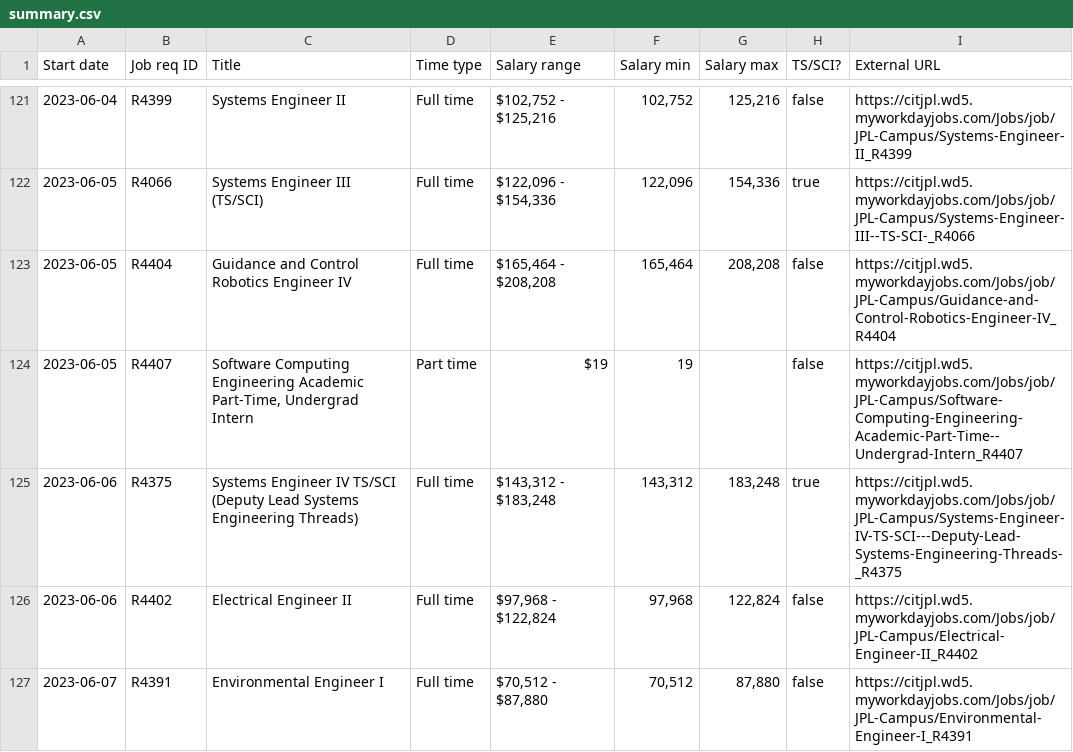
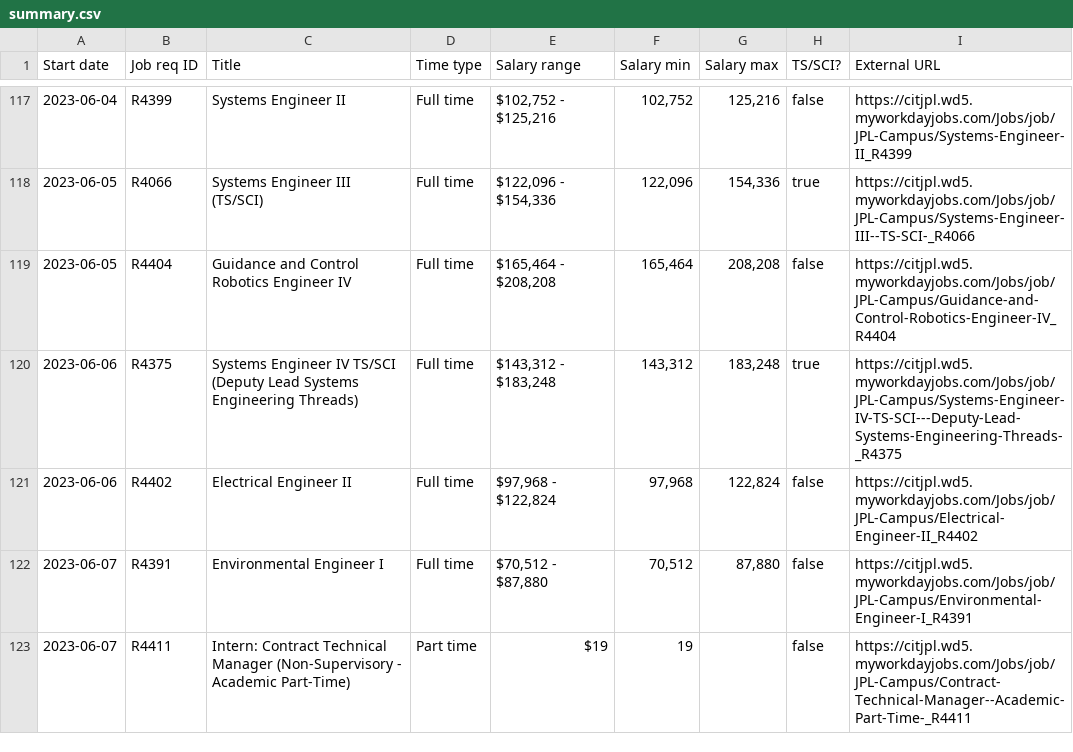
Before and after one commit to thzinc/jpl-jobs, a CSV file: data/summary.csv, drawn as a sheet; only a part is shown, gaps mark what is left out; the shorter side is filled out with more unchanged rows; the diff covers the shown part only.

```diff
--- a/data/summary.csv
+++ b/data/summary.csv
@@ -123,3 +119,2 @@
 "2023-06-05","R4404","Guidance and Control Robotics Engineer IV","Full time","$165,464 - $208,208","165,464","208,208",false,"https://citjpl.wd5.myworkdayjobs.com/Jobs/job/JPL-Campus/Guidance-and-Control-Robotics-Engineer-IV_R4404"
-"2023-06-05","R4407","Software Computing Engineering Academic Part-Time, Undergrad Intern","Part time","$19","19",,false,"https://citjpl.wd5.myworkdayjobs.com/Jobs/job/JPL-Campus/Software-Computing-Engineering-Academic-Part-Time--Undergrad-Intern_R4407"
 "2023-06-06","R4375","Systems Engineer IV TS/SCI  (Deputy Lead Systems Engineering Threads)","Full time","$143,312 - $183,248","143,312","183,248",true,"https://citjpl.wd5.myworkdayjobs.com/Jobs/job/JPL-Campus/Systems-Engineer-IV-TS-SCI---Deputy-Lead-Systems-Engineering-Threads-_R4375"
```
Also changed, not shown: 6 added rows and 5 removed rows elsewhere in this file.
